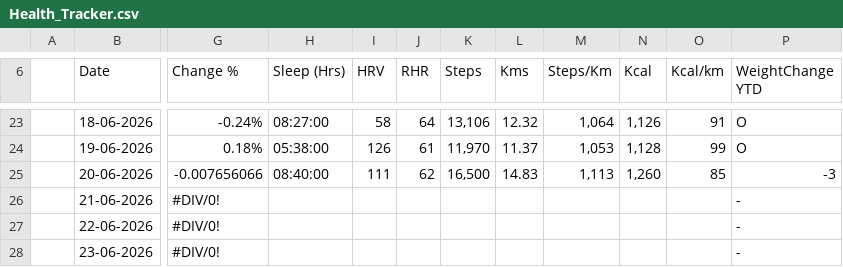
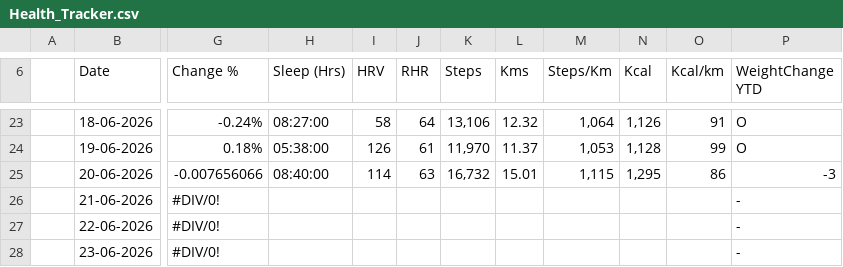
Before and after one commit to Syn0nyms/health-dashboard, a CSV file: Health_Tracker.csv, drawn as a sheet; only a part is shown, gaps mark what is left out; the diff names each change by its address in the sheet, - before the commit and + after, or states it on an @@ line.

Commit message:
Add files via upload

```diff
--- a/Health_Tracker.csv
+++ b/Health_Tracker.csv
-I25 (HRV): 111
+I25 (HRV): 114
-J25 (RHR): 62
+J25 (RHR): 63
-K25 (Steps): 16,500
+K25 (Steps): 16,732
-L25 (Kms): 14.83
+L25 (Kms): 15.01
-M25 (Steps/Km): 1,113
+M25 (Steps/Km): 1,115
-N25 (Kcal): 1,260
+N25 (Kcal): 1,295
-O25 (Kcal/km): 85
+O25 (Kcal/km): 86
```
